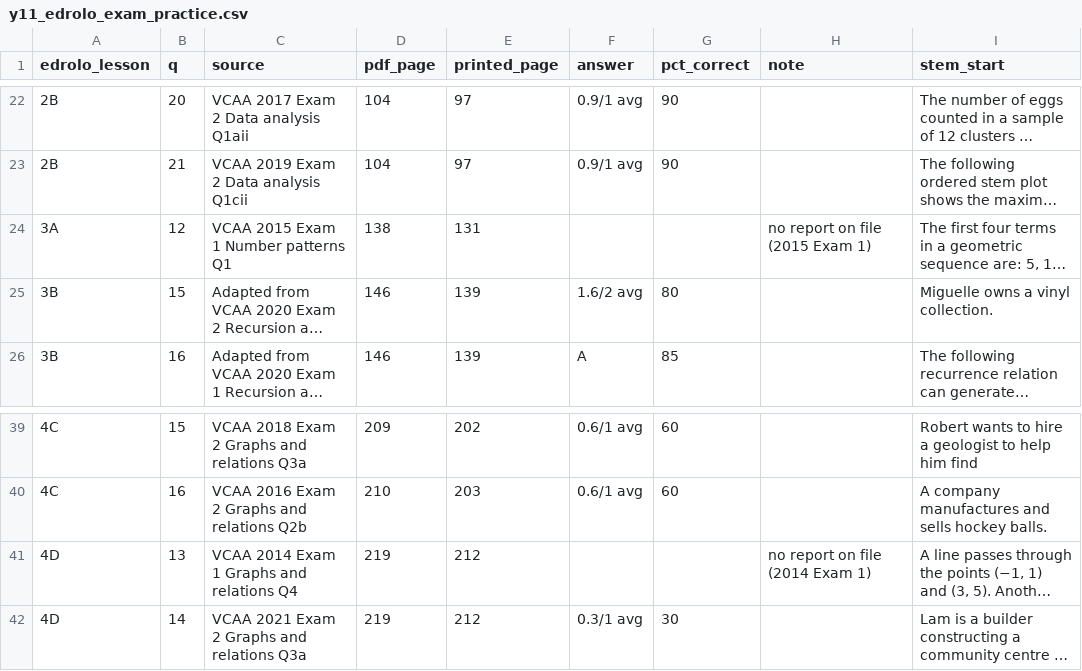
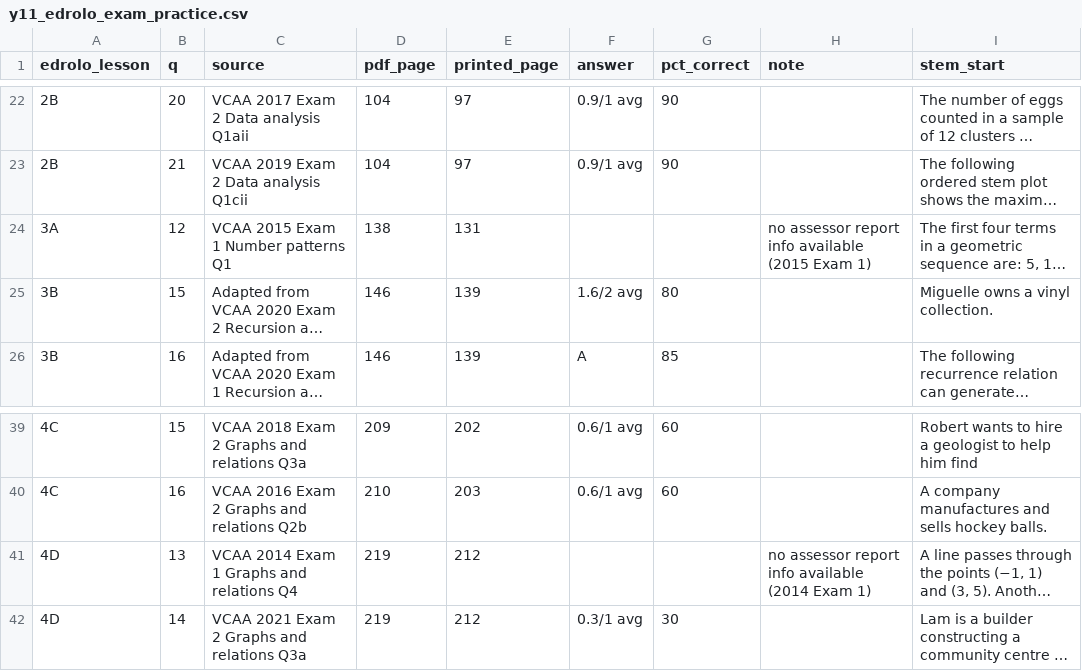
Before and after one commit to roccatalano/12MAG, a CSV file: tools/y11_edrolo_exam_practice.csv, drawn as a sheet; only a part is shown, gaps mark what is left out; long unchanged cells end in …; the diff names each change by its address in the sheet, - before the commit and + after, or states it on an @@ line.

```diff
--- a/tools/y11_edrolo_exam_practice.csv
+++ b/tools/y11_edrolo_exam_practice.csv
-H24 (note): no report on file (2015 Exam 1)
+H24 (note): no assessor report info available (2015 Exam 1)
-H41 (note): no report on file (2014 Exam 1)
+H41 (note): no assessor report info available (2014 Exam 1)
```
Also changed, not shown: tools/y12_edrolo_exam_practice.csv, 1 other file.
